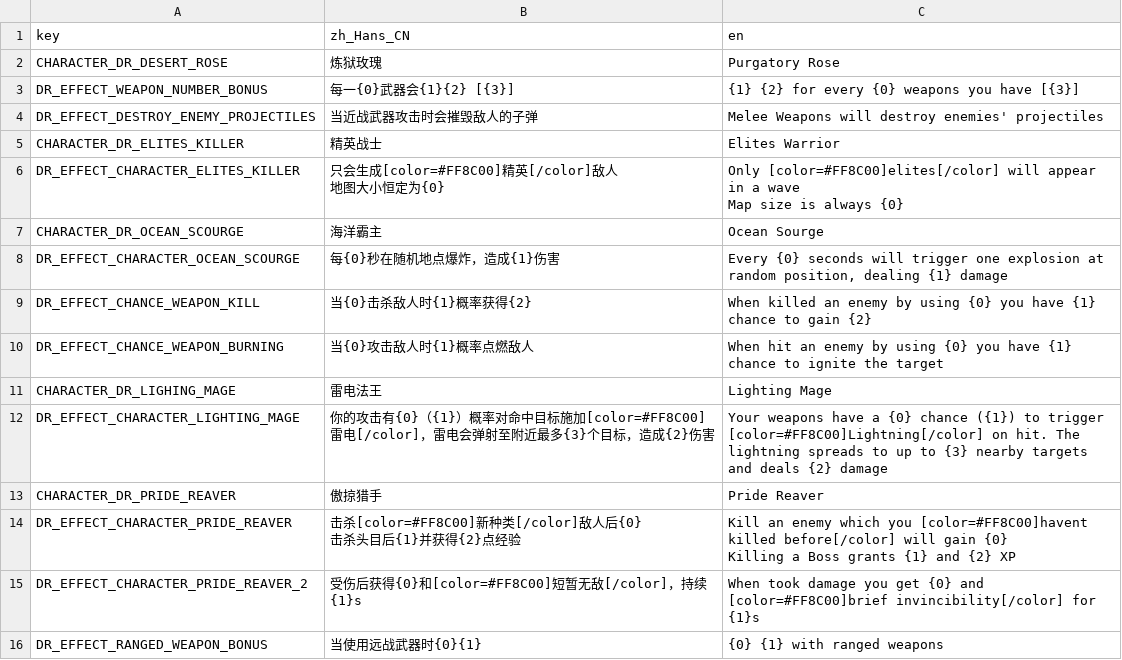
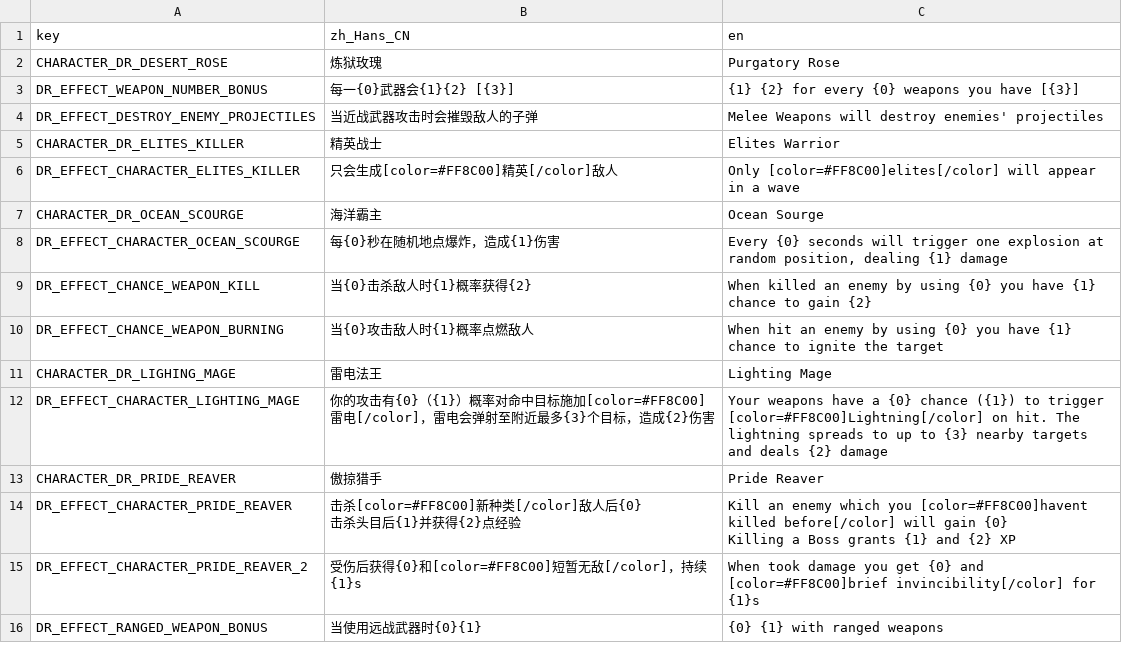
Before and after one commit to Qingyunruooyu/JonathanFox-LegendsOnLeague, a CSV file: translations/mod_translation.csv, drawn as a sheet.

```diff
--- a/translations/mod_translation.csv
+++ b/translations/mod_translation.csv
@@ -5,5 +5,3 @@ DR_EFFECT_DESTROY_ENEMY_PROJECTILES,当近战武器攻击时会摧毁敌人的
 CHARACTER_DR_ELITES_KILLER,精英战士,Elites Warrior
-DR_EFFECT_CHARACTER_ELITES_KILLER,"只会生成[color=#FF8C00]精英[/color]敌人
-地图大小恒定为{0}","Only [color=#FF8C00]elites[/color] will appear in a wave
-Map size is always {0}"
+DR_EFFECT_CHARACTER_ELITES_KILLER,只会生成[color=#FF8C00]精英[/color]敌人,Only [color=#FF8C00]elites[/color] will appear in a wave
 CHARACTER_DR_OCEAN_SCOURGE,海洋霸主,Ocean Sourge
```
Also changed, not shown: 6 other files.
